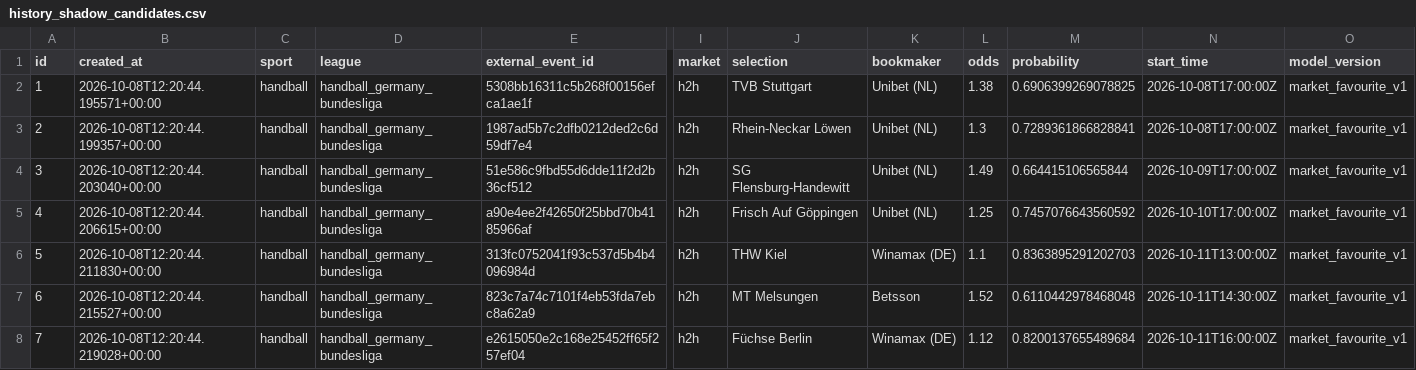
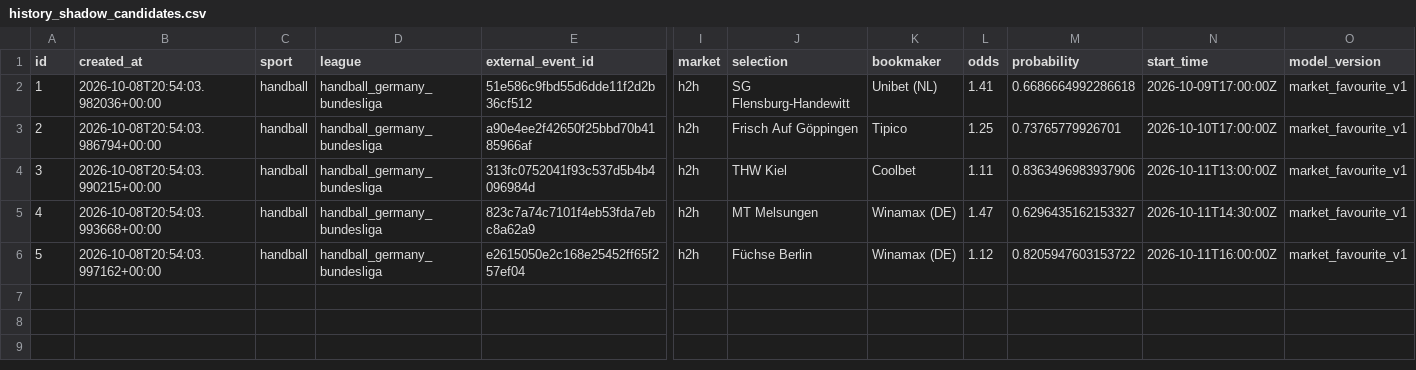
Before and after one commit to marianmatus73-dot/Futbal_dnes, a CSV file: exports/history_shadow_candidates.csv, drawn as a sheet; only a part is shown, gaps mark what is left out; removed rows and columns are numbered as before the commit, all else as after; rows hold the shown columns only; the diff names each change by its address in the sheet, - before the commit and + after, or states it on an @@ line.

```diff
--- a/exports/history_shadow_candidates.csv
+++ b/exports/history_shadow_candidates.csv
-row 2: 1 | 2026-10-08T12:20:44.195571+00:00 | handball | handball_germany_bundesliga | 5308bb16311c5b268f00156efca1ae1f | h2h | TVB Stuttgart | Unibet (NL) | 1.38 | 0.6906399269078825 | 2026-10-08T17:00:00Z | market_favourite_v1
-row 3: 2 | 2026-10-08T12:20:44.199357+00:00 | handball | handball_germany_bundesliga | 1987ad5b7c2dfb0212ded2c6d59df7e4 | h2h | Rhein-Neckar Löwen | Unibet (NL) | 1.3 | 0.7289361866828841 | 2026-10-08T17:00:00Z | market_favourite_v1
@@ column A (id) renumbered from row 2 down @@
-B2 (created_at): 2026-10-08T12:20:44.203040+00:00
+B2 (created_at): 2026-10-08T20:54:03.982036+00:00
-L2 (odds): 1.49
+L2 (odds): 1.41
-M2 (probability): 0.664415106565844
+M2 (probability): 0.6686664992286618
-B3 (created_at): 2026-10-08T12:20:44.206615+00:00
+B3 (created_at): 2026-10-08T20:54:03.986794+00:00
-K3 (bookmaker): Unibet (NL)
+K3 (bookmaker): Tipico
-M3 (probability): 0.7457076643560592
+M3 (probability): 0.73765779926701
-B4 (created_at): 2026-10-08T12:20:44.211830+00:00
+B4 (created_at): 2026-10-08T20:54:03.990215+00:00
-K4 (bookmaker): Winamax (DE)
+K4 (bookmaker): Coolbet
-L4 (odds): 1.1
+L4 (odds): 1.11
-M4 (probability): 0.8363895291202703
+M4 (probability): 0.8363496983937906
-B5 (created_at): 2026-10-08T12:20:44.215527+00:00
+B5 (created_at): 2026-10-08T20:54:03.993668+00:00
-K5 (bookmaker): Betsson
+K5 (bookmaker): Winamax (DE)
-L5 (odds): 1.52
+L5 (odds): 1.47
-M5 (probability): 0.6110442978468048
+M5 (probability): 0.6296435162153327
-B6 (created_at): 2026-10-08T12:20:44.219028+00:00
+B6 (created_at): 2026-10-08T20:54:03.997162+00:00
-M6 (probability): 0.8200137655489684
+M6 (probability): 0.8205947603153722
```
Also changed, not shown: exports/history_football_market_snapshots_v14.csv, exports/history_learning_observations.csv, 54 other files.
